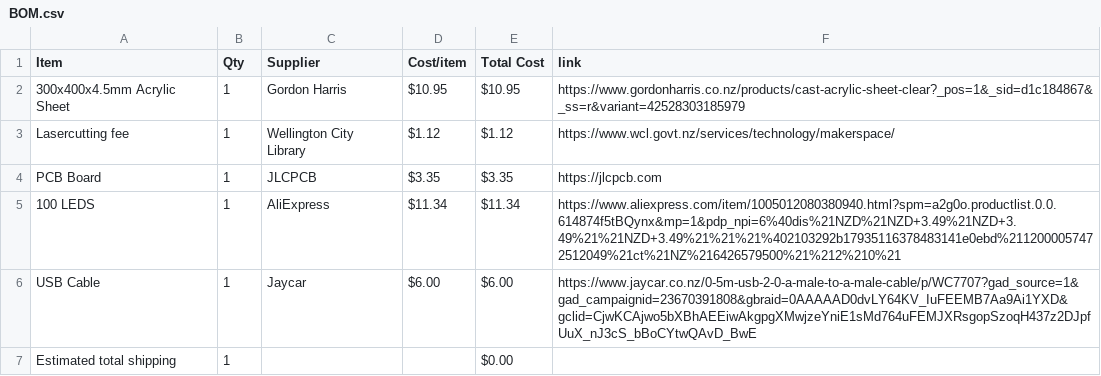
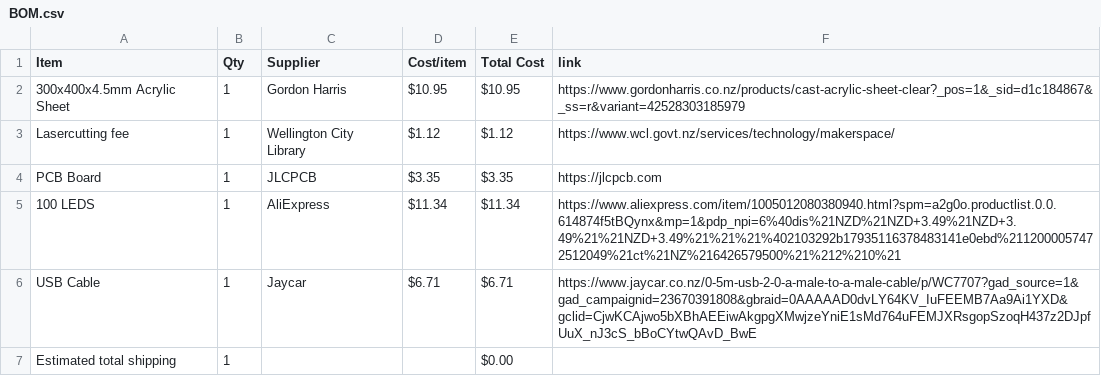
Before and after one commit to AsteroidSkewl/Reflectle, a CSV file: BOM.csv, drawn as a sheet.

Commit message:
Sync Reflectle from Half Life

```diff
--- a/BOM.csv
+++ b/BOM.csv
@@ -5,3 +5,3 @@ PCB Board,1,JLCPCB,$3.35,$3.35,https://jlcpcb.com
 100 LEDS,1,AliExpress,$11.34,$11.34,https://www.aliexpress.com/item/1005012080380940.html?spm=a2g0o.productlist.0.0.614874f5tBQynx&mp=1&pdp_npi=6%40dis%21NZD%21NZD+3.49%21NZD+3.49%21%21NZD+3.49%21%21%21%402103292b17935116378483141e0ebd%2112000057472512049%21ct%21NZ%216426579500%21%212%210%21
-USB Cable,1,Jaycar,$6.00,$6.00,https://www.jaycar.co.nz/0-5m-usb-2-0-a-male-to-a-male-cable/p/WC7707?gad_source=1&gad_campaignid=23670391808&gbraid=0AAAAAD0dvLY64KV_IuFEEMB7Aa9Ai1YXD&gclid=CjwKCAjwo5bXBhAEEiwAkgpgXMwjzeYniE1sMd764uFEMJXRsgopSzoqH437z2DJpfUuX_nJ3cS_bBoCYtwQAvD_BwE
+USB Cable,1,Jaycar,$6.71,$6.71,https://www.jaycar.co.nz/0-5m-usb-2-0-a-male-to-a-male-cable/p/WC7707?gad_source=1&gad_campaignid=23670391808&gbraid=0AAAAAD0dvLY64KV_IuFEEMB7Aa9Ai1YXD&gclid=CjwKCAjwo5bXBhAEEiwAkgpgXMwjzeYniE1sMd764uFEMJXRsgopSzoqH437z2DJpfUuX_nJ3cS_bBoCYtwQAvD_BwE
 Estimated total shipping,1,,,$0.00,
```
